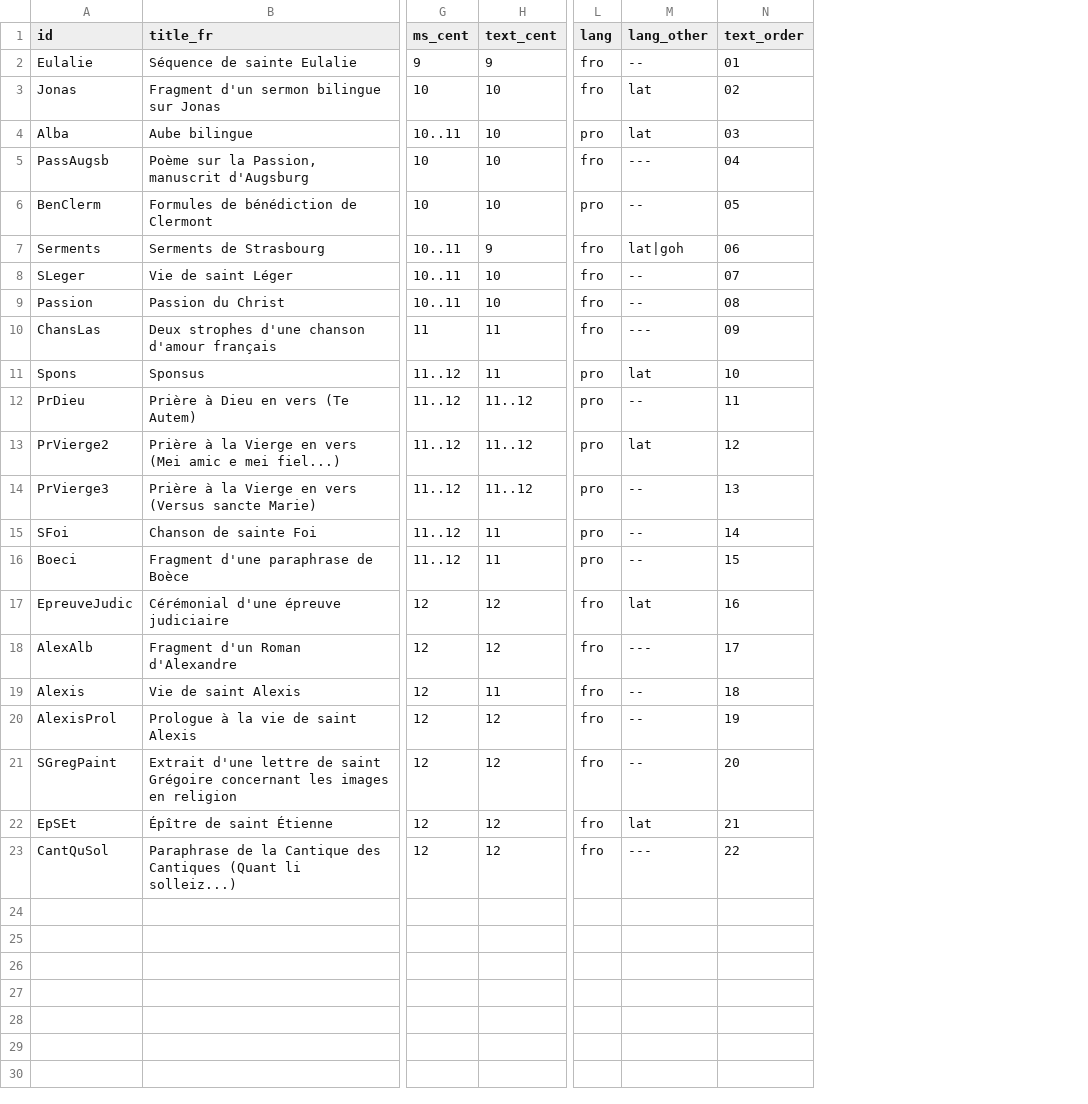
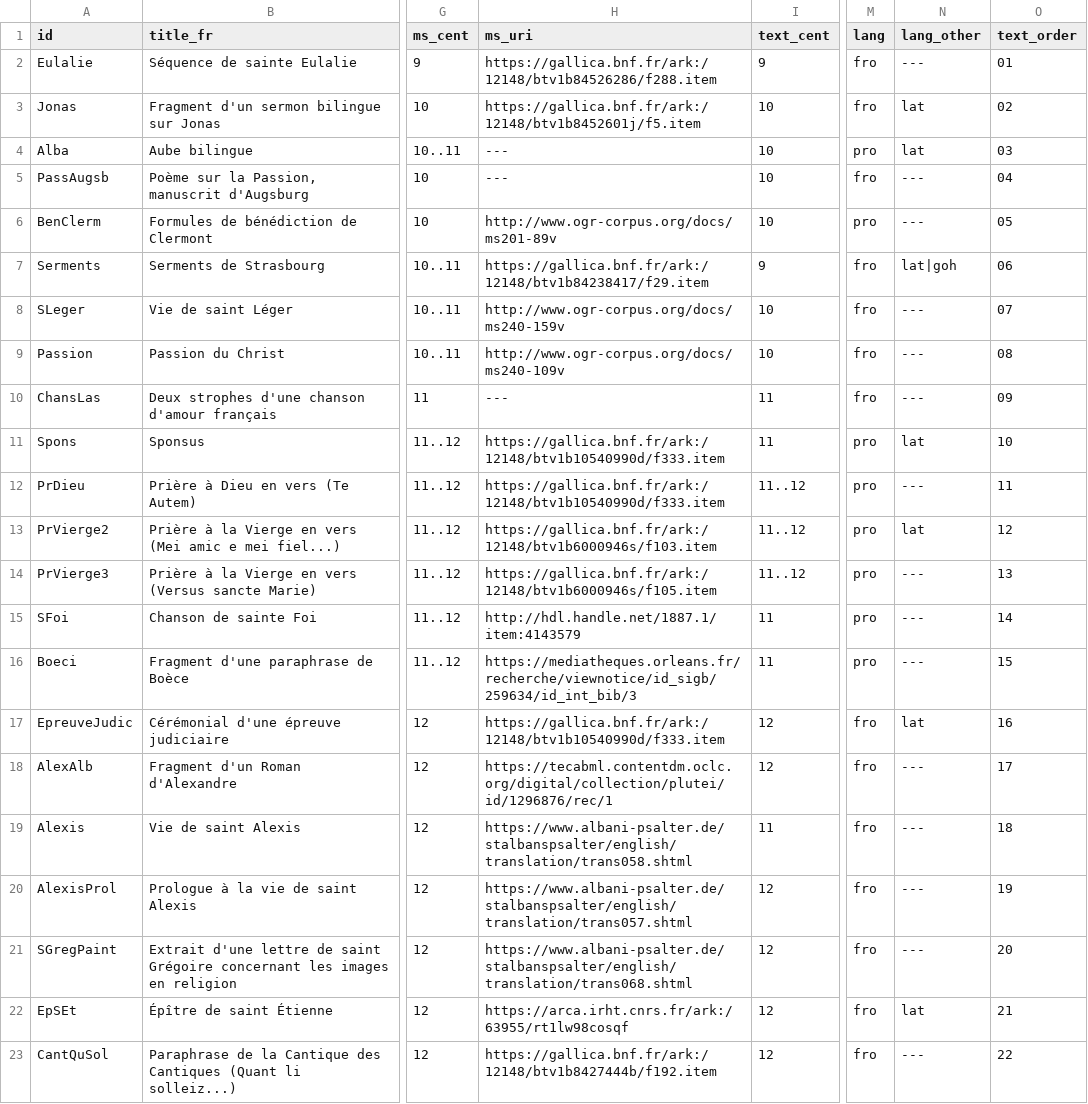
Before and after one commit to rainsfordtm/ogr, a CSV file: src/doc/metadata.csv, drawn as a sheet; only a part is shown, gaps mark what is left out; addresses are those after the commit; the diff names each change by its address in the sheet, - before the commit and + after, or states it on an @@ line.

```diff
--- a/src/doc/metadata.csv
+++ b/src/doc/metadata.csv
+column H (ms_uri), rows 2-23: https://gallica.bnf.fr/ark:/12148/btv1b84526286/f288.item | https://gallica.bnf.fr/ark:/12148/btv1b8452601j/f5.item | --- | --- | http://www.ogr-corpus.org/docs/ms201-89v | https://gallica.bnf.fr/ark:/12148/btv1b84238417/f29.item | http://www.ogr-corpus.org/docs/ms240-159v | http://www.ogr-corpus.org/docs/ms240-109v | --- | https://gallica.bnf.fr/ark:/12148/btv1b10540990d/f333.item | https://gallica.bnf.fr/ark:/12148/btv1b10540990d/f333.item | https://gallica.bnf.fr/ark:/12148/btv1b6000946s/f103.item | https://gallica.bnf.fr/ark:/12148/btv1b6000946s/f105.item | http://hdl.handle.net/1887.1/item:4143579 | https://mediatheques.orleans.fr/recherche/viewnotice/id_sigb/259634/id_int_bib/3 | https://gallica.bnf.fr/ark:/12148/btv1b10540990d/f333.item | https://tecabml.contentdm.oclc.org/digital/collection/plutei/id/1296876/rec/1 | https://www.albani-psalter.de/stalbanspsalter/english/translation/trans058.shtml | https://www.albani-psalter.de/stalbanspsalter/english/translation/trans057.shtml | https://www.albani-psalter.de/stalbanspsalter/english/translation/trans068.shtml | https://arca.irht.cnrs.fr/ark:/63955/rt1lw98cosqf | https://gallica.bnf.fr/ark:/12148/btv1b8427444b/f192.item
-N2 (lang_other): --
+N2 (lang_other): ---
-N6 (lang_other): --
+N6 (lang_other): ---
-N8:N9 (lang_other): --
+N8:N9 (lang_other): ---
-N12 (lang_other): --
+N12 (lang_other): ---
-N14:N16 (lang_other): --
+N14:N16 (lang_other): ---
-N19:N21 (lang_other): --
+N19:N21 (lang_other): ---
```
Also changed, not shown: src/csv/textcsv/AlexAlb_text.csv, src/csv/textcsv/Alexis_text.csv, 13 other files.
